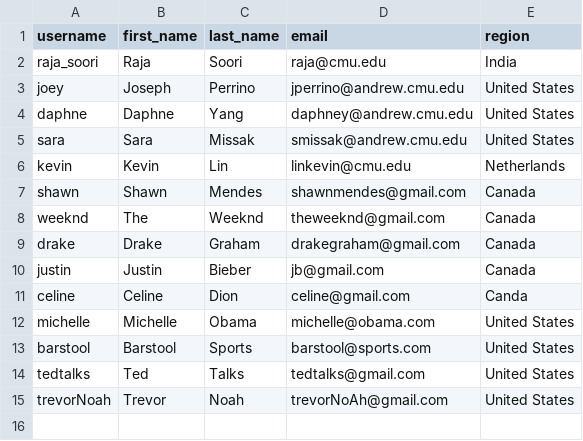
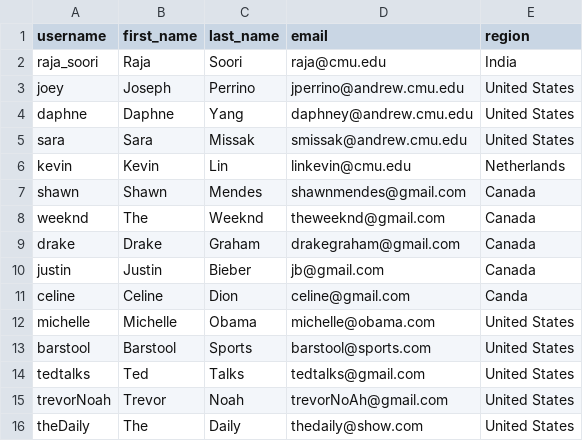
Before and after one commit to lin-kevin/spotify-database, a CSV file: user.csv, drawn as a sheet; the diff names each change by its address in the sheet, - before the commit and + after, or states it on an @@ line.

Commit message:
Update user.csv file

```diff
--- a/user.csv
+++ b/user.csv
+row 16: theDaily | The | Daily | thedaily@show.com | United States
```
